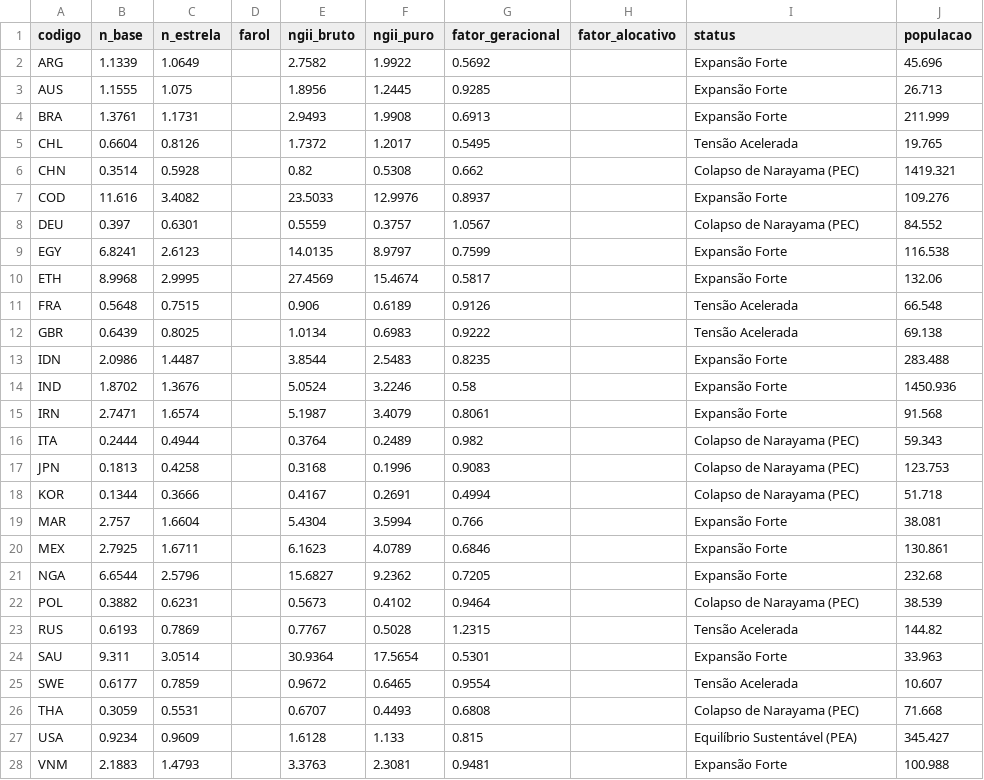
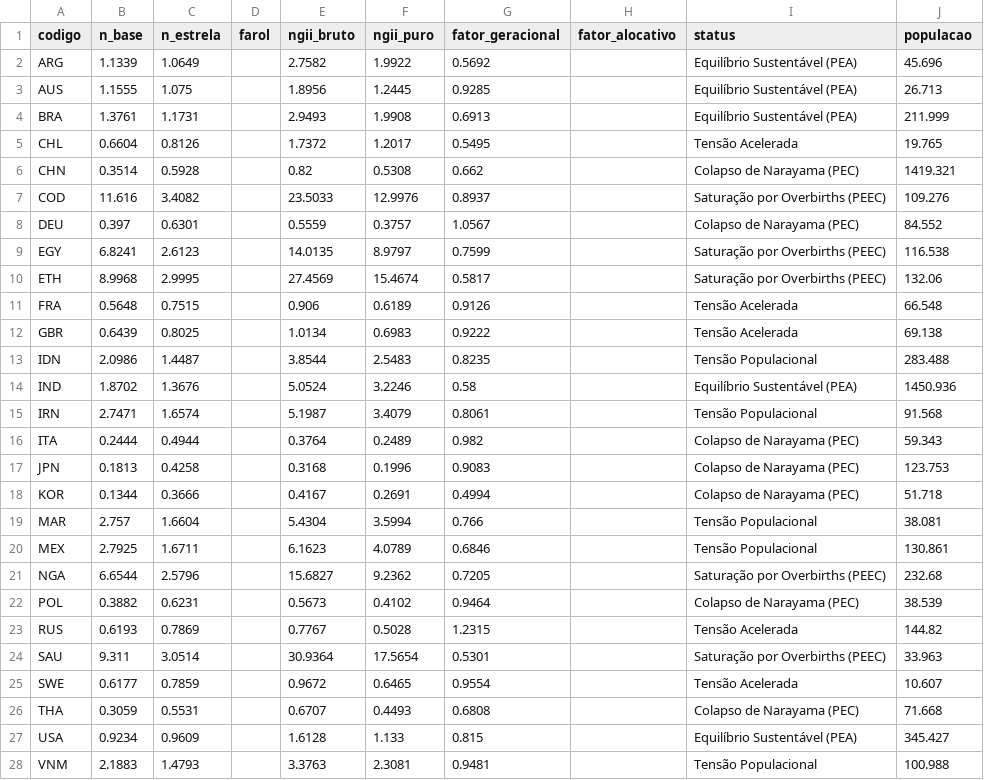
Before and after one commit to itibere-muarrek/Ainu-Narayama, a CSV file: data/processed/n_index_2024.csv, drawn as a sheet; only a part is shown; the diff covers the shown part only.

Commit message:
Implementa Tabela Geracional e classificacao de 5 zonas (Secao 9-A.3/9-A.7)
PEEC deixa de ser diagnosticado so por TFR e passa a ser tambem um
limiar de N_Base/N* (classificar_zona_5, src/indices.py), substituindo
a classificacao de 4 zonas usada pelo pipeline (mantida como
referencia historica). Novo widget "Tabela Geracional de Narayama" no
ainu.systems: grade dos 28 paises em formato periodico, agrupados nas
5 zonas, cores oficiais da tese. 13 paises ganham mais resolucao no
topo da escala (antes todos agrupados em "Expansao Forte"), nenhum
muda de lado real.

```diff
--- a/data/processed/n_index_2024.csv
+++ b/data/processed/n_index_2024.csv
@@ -1,16 +1,16 @@
 codigo,n_base,n_estrela,farol,ngii_bruto,ngii_puro,fator_geracional,fator_alocativo,status,populacao
-ARG,1.1339,1.0649,,2.7582,1.9922,0.5692,,Expansão Forte,45.696
-AUS,1.1555,1.075,,1.8956,1.2445,0.9285,,Expansão Forte,26.713
-BRA,1.3761,1.1731,,2.9493,1.9908,0.6913,,Expansão Forte,211.999
+ARG,1.1339,1.0649,,2.7582,1.9922,0.5692,,Equilíbrio Sustentável (PEA),45.696
+AUS,1.1555,1.075,,1.8956,1.2445,0.9285,,Equilíbrio Sustentável (PEA),26.713
+BRA,1.3761,1.1731,,2.9493,1.9908,0.6913,,Equilíbrio Sustentável (PEA),211.999
 CHL,0.6604,0.8126,,1.7372,1.2017,0.5495,,Tensão Acelerada,19.765
 CHN,0.3514,0.5928,,0.82,0.5308,0.662,,Colapso de Narayama (PEC),1419.321
-COD,11.616,3.4082,,23.5033,12.9976,0.8937,,Expansão Forte,109.276
+COD,11.616,3.4082,,23.5033,12.9976,0.8937,,Saturação por Overbirths (PEEC),109.276
 DEU,0.397,0.6301,,0.5559,0.3757,1.0567,,Colapso de Narayama (PEC),84.552
-EGY,6.8241,2.6123,,14.0135,8.9797,0.7599,,Expansão Forte,116.538
-ETH,8.9968,2.9995,,27.4569,15.4674,0.5817,,Expansão Forte,132.06
+EGY,6.8241,2.6123,,14.0135,8.9797,0.7599,,Saturação por Overbirths (PEEC),116.538
+ETH,8.9968,2.9995,,27.4569,15.4674,0.5817,,Saturação por Overbirths (PEEC),132.06
 FRA,0.5648,0.7515,,0.906,0.6189,0.9126,,Tensão Acelerada,66.548
 GBR,0.6439,0.8025,,1.0134,0.6983,0.9222,,Tensão Acelerada,69.138
-IDN,2.0986,1.4487,,3.8544,2.5483,0.8235,,Expansão Forte,283.488
-IND,1.8702,1.3676,,5.0524,3.2246,0.58,,Expansão Forte,1450.936
-IRN,2.7471,1.6574,,5.1987,3.4079,0.8061,,Expansão Forte,91.568
+IDN,2.0986,1.4487,,3.8544,2.5483,0.8235,,Tensão Populacional,283.488
+IND,1.8702,1.3676,,5.0524,3.2246,0.58,,Equilíbrio Sustentável (PEA),1450.936
+IRN,2.7471,1.6574,,5.1987,3.4079,0.8061,,Tensão Populacional,91.568
 ITA,0.2444,0.4944,,0.3764,0.2489,0.982,,Colapso de Narayama (PEC),59.343
@@ -18,8 +18,8 @@ JPN,0.1813,0.4258,,0.3168,0.1996,0.9083,,Colapso de Narayama (PEC),123.753
 KOR,0.1344,0.3666,,0.4167,0.2691,0.4994,,Colapso de Narayama (PEC),51.718
-MAR,2.757,1.6604,,5.4304,3.5994,0.766,,Expansão Forte,38.081
-MEX,2.7925,1.6711,,6.1623,4.0789,0.6846,,Expansão Forte,130.861
-NGA,6.6544,2.5796,,15.6827,9.2362,0.7205,,Expansão Forte,232.68
+MAR,2.757,1.6604,,5.4304,3.5994,0.766,,Tensão Populacional,38.081
+MEX,2.7925,1.6711,,6.1623,4.0789,0.6846,,Tensão Populacional,130.861
+NGA,6.6544,2.5796,,15.6827,9.2362,0.7205,,Saturação por Overbirths (PEEC),232.68
 POL,0.3882,0.6231,,0.5673,0.4102,0.9464,,Colapso de Narayama (PEC),38.539
 RUS,0.6193,0.7869,,0.7767,0.5028,1.2315,,Tensão Acelerada,144.82
-SAU,9.311,3.0514,,30.9364,17.5654,0.5301,,Expansão Forte,33.963
+SAU,9.311,3.0514,,30.9364,17.5654,0.5301,,Saturação por Overbirths (PEEC),33.963
 SWE,0.6177,0.7859,,0.9672,0.6465,0.9554,,Tensão Acelerada,10.607
@@ -27,2 +27,2 @@ THA,0.3059,0.5531,,0.6707,0.4493,0.6808,,Colapso de Narayama (PEC),71.668
 USA,0.9234,0.9609,,1.6128,1.133,0.815,,Equilíbrio Sustentável (PEA),345.427
-VNM,2.1883,1.4793,,3.3763,2.3081,0.9481,,Expansão Forte,100.988
+VNM,2.1883,1.4793,,3.3763,2.3081,0.9481,,Tensão Populacional,100.988
```
Also changed, not shown: 1 edited cell elsewhere in this file, 4 other files.
